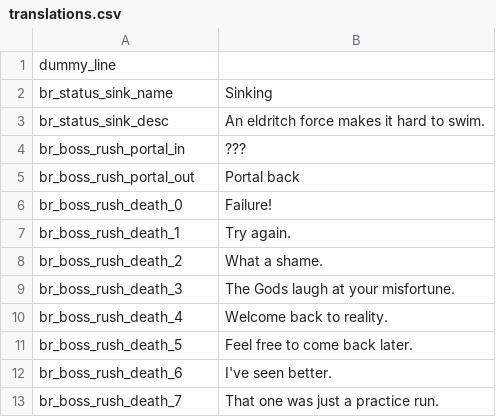
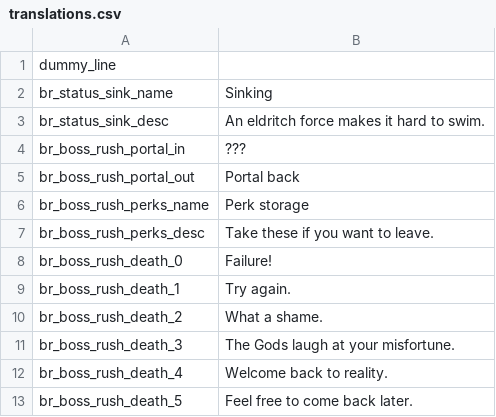
Before and after one commit to GrahamBurgers/BossReworks, a CSV file: translations.csv, drawn as a sheet; only a part is shown; the shorter side is filled out with more unchanged rows; the diff names each change by its address in the sheet, - before the commit and + after, or states it on an @@ line.

Commit message:
perks stolen (functional!)

```diff
--- a/translations.csv
+++ b/translations.csv
+row 6: br_boss_rush_perks_name | Perk storage
+row 7: br_boss_rush_perks_desc | Take these if you want to leave.
```
Also changed, not shown: 13 other files.
